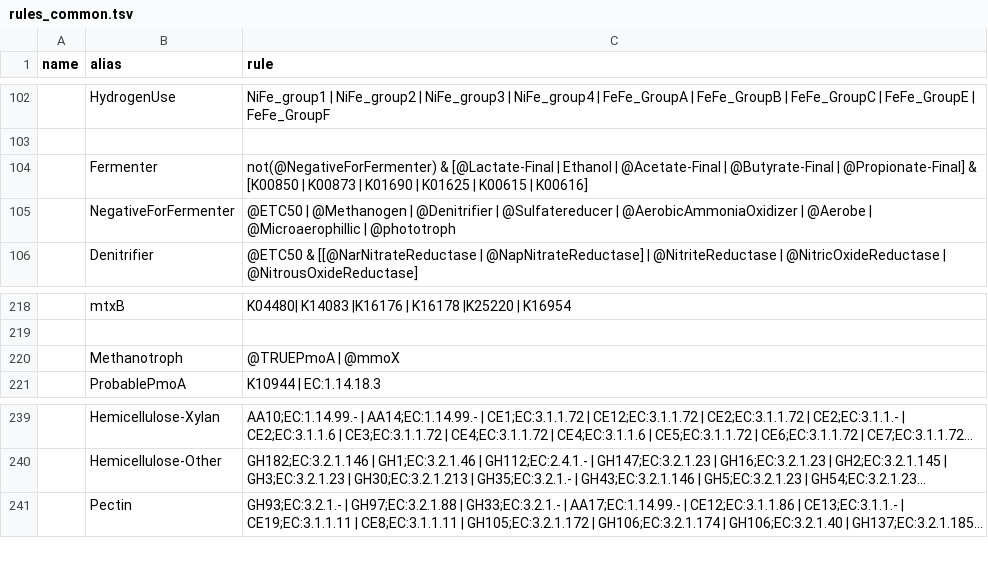
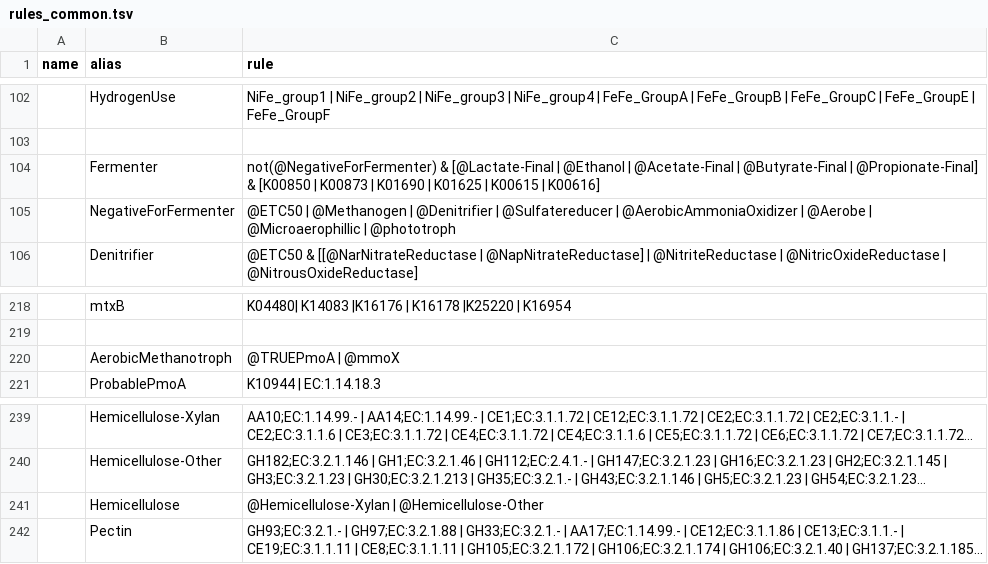
Before and after one commit to BortonWrightonLabs/dram-viz, a TSV file: dram_viz/rule_parser/src/rules_common.tsv, drawn as a sheet; only a part is shown, gaps mark what is left out; long unchanged cells end in …; the diff covers the shown part only; the diff names each change by its address in the sheet, - before the commit and + after, or states it on an @@ line.

```diff
--- a/dram_viz/rule_parser/src/rules_common.tsv
+++ b/dram_viz/rule_parser/src/rules_common.tsv
-C104 (rule): …[@Lactate-Final | Ethanol | @Acetate-Final…
+C104 (rule): …[@Lactate-Final | @Ethanol | @Acetate-Final…
-B220 (alias): Methanotroph
+B220 (alias): AerobicMethanotroph
+row 241:  | Hemicellulose | @Hemicellulose-Xylan | @Hemicellulose-Other
```
Also changed, not shown: 8 added rows and 6 edited cells elsewhere in this file, dram_viz/data/rules_bgc.tsv, 8 other files.
